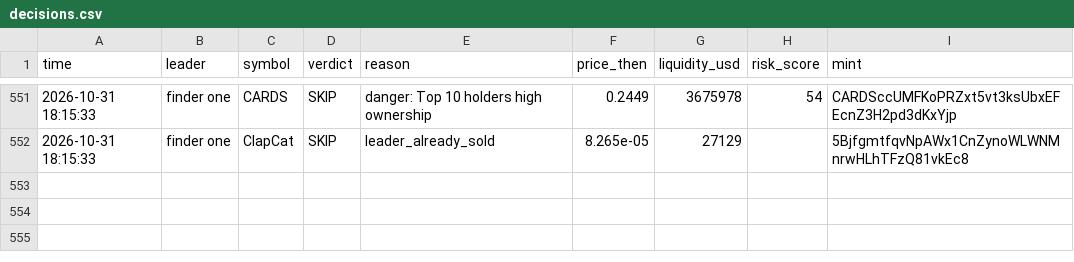
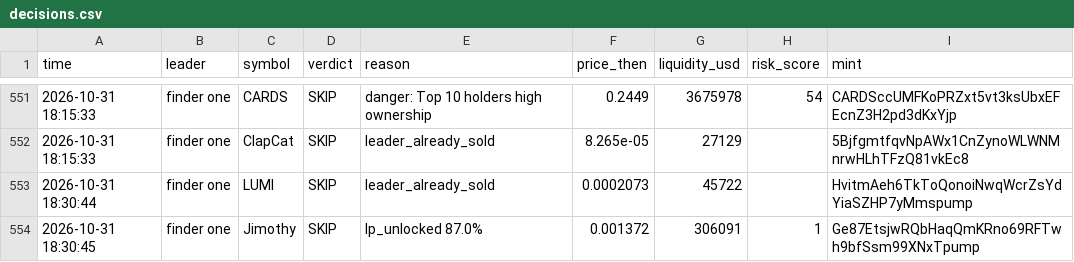
Before and after one commit to Just-in-ii/paper-desk, a CSV file: decisions.csv, drawn as a sheet; only a part is shown, gaps mark what is left out; the diff names each change by its address in the sheet, - before the commit and + after, or states it on an @@ line.

```diff
--- a/decisions.csv
+++ b/decisions.csv
+row 553: 2026-10-31 18:30:44 | finder one | LUMI | SKIP | leader_already_sold | 0.0002073 | 45722 |  | HvitmAeh6TkToQonoiNwqWcrZsYdYiaSZHP7yMmspump
+row 554: 2026-10-31 18:30:45 | finder one | Jimothy | SKIP | lp_unlocked 87.0% | 0.001372 | 306091 | 1 | Ge87EtsjwRQbHaqQmKRno69RFTwh9bfSsm99XNxTpump
```
Also changed, not shown: 2 other files.
